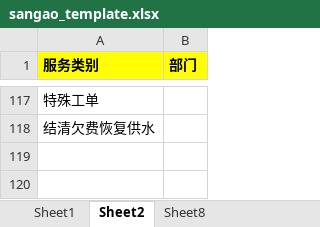
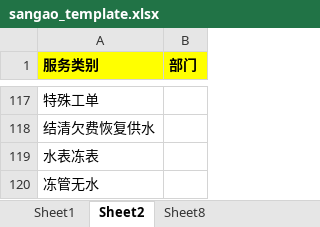
Before and after one commit to weilancys/xbrx_12345_excel_tool, an Excel workbook: xbrx_12345_excel_tool/templates/sangao_template.xlsx, sheet Sheet2, drawn as a sheet; only a part is shown, gaps mark what is left out; values as stored, in another font and other column widths than the file's, no borders; the diff names each change by its address in the sheet, - before the commit and + after, or states it on an @@ line.

Commit message:
updated sangao template

```diff
--- a/xbrx_12345_excel_tool/templates/sangao_template.xlsx (sheet Sheet2)
+++ b/xbrx_12345_excel_tool/templates/sangao_template.xlsx (sheet Sheet2)
+row 119: 水表冻表
+row 120: 冻管无水
```
Also changed, not shown: 1 other file.
